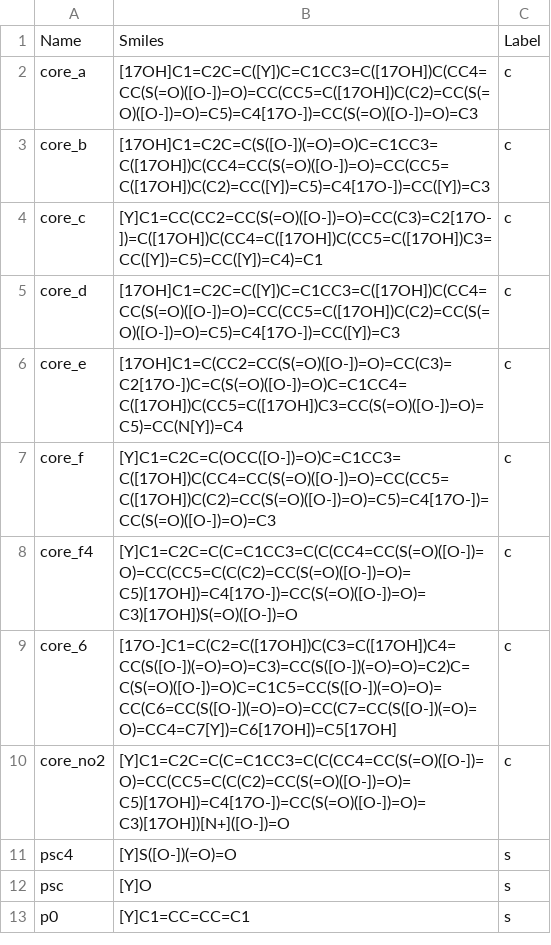
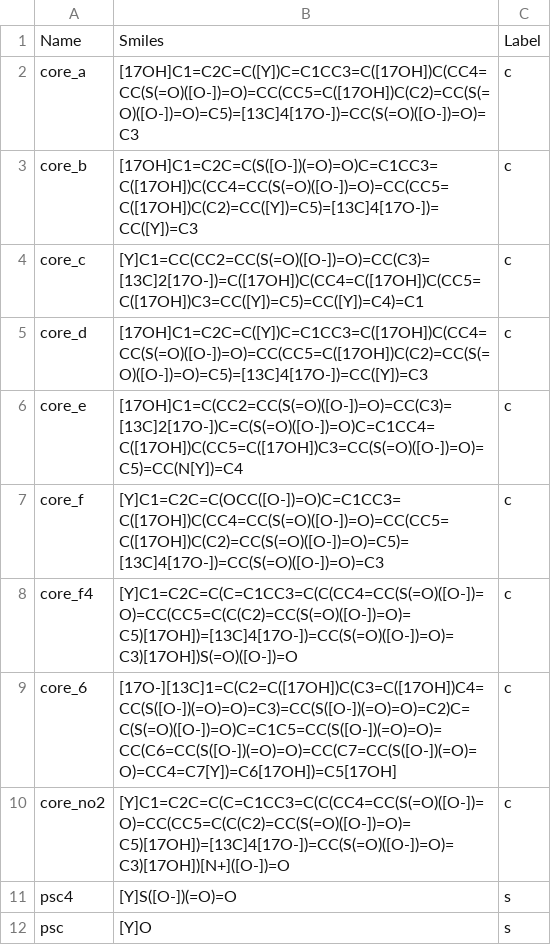
Before and after one commit to JVH-YYC/Calixarenes, a CSV file: CSVFiles/ThesisIsoCore.csv, drawn as a sheet; only a part is shown; the shorter side is filled out with more unchanged rows.

Commit message:
Update ThesisIsoCore.csv

```diff
--- a/CSVFiles/ThesisIsoCore.csv
+++ b/CSVFiles/ThesisIsoCore.csv
@@ -1,11 +1,11 @@
 Name,Smiles,Label
-core_a,[17OH]C1=C2C=C([Y])C=C1CC3=C([17OH])C(CC4=CC(S(=O)([O-])=O)=CC(CC5=C([17OH])C(C2)=CC(S(=O)([O-])=O)=C5)=C4[17O-])=CC(S(=O)([O-])=O)=C3,c
-core_b,[17OH]C1=C2C=C(S([O-])(=O)=O)C=C1CC3=C([17OH])C(CC4=CC(S(=O)([O-])=O)=CC(CC5=C([17OH])C(C2)=CC([Y])=C5)=C4[17O-])=CC([Y])=C3,c
-core_c,[Y]C1=CC(CC2=CC(S(=O)([O-])=O)=CC(C3)=C2[17O-])=C([17OH])C(CC4=C([17OH])C(CC5=C([17OH])C3=CC([Y])=C5)=CC([Y])=C4)=C1,c
-core_d,[17OH]C1=C2C=C([Y])C=C1CC3=C([17OH])C(CC4=CC(S(=O)([O-])=O)=CC(CC5=C([17OH])C(C2)=CC(S(=O)([O-])=O)=C5)=C4[17O-])=CC([Y])=C3,c
-core_e,[17OH]C1=C(CC2=CC(S(=O)([O-])=O)=CC(C3)=C2[17O-])C=C(S(=O)([O-])=O)C=C1CC4=C([17OH])C(CC5=C([17OH])C3=CC(S(=O)([O-])=O)=C5)=CC(N[Y])=C4,c
-core_f,[Y]C1=C2C=C(OCC([O-])=O)C=C1CC3=C([17OH])C(CC4=CC(S(=O)([O-])=O)=CC(CC5=C([17OH])C(C2)=CC(S(=O)([O-])=O)=C5)=C4[17O-])=CC(S(=O)([O-])=O)=C3,c
-core_f4,[Y]C1=C2C=C(C=C1CC3=C(C(CC4=CC(S(=O)([O-])=O)=CC(CC5=C(C(C2)=CC(S(=O)([O-])=O)=C5)[17OH])=C4[17O-])=CC(S(=O)([O-])=O)=C3)[17OH])S(=O)([O-])=O,c
-core_6,[17O-]C1=C(C2=C([17OH])C(C3=C([17OH])C4=CC(S([O-])(=O)=O)=C3)=CC(S([O-])(=O)=O)=C2)C=C(S(=O)([O-])=O)C=C1C5=CC(S([O-])(=O)=O)=CC(C6=CC(S([O-])(=O)=O)=CC(C7=CC(S([O-])(=O)=O)=CC4=C7[Y])=C6[17OH])=C5[17OH],c
-core_no2,[Y]C1=C2C=C(C=C1CC3=C(C(CC4=CC(S(=O)([O-])=O)=CC(CC5=C(C(C2)=CC(S(=O)([O-])=O)=C5)[17OH])=C4[17O-])=CC(S(=O)([O-])=O)=C3)[17OH])[N+]([O-])=O,c
+core_a,[17OH]C1=C2C=C([Y])C=C1CC3=C([17OH])C(CC4=CC(S(=O)([O-])=O)=CC(CC5=C([17OH])C(C2)=CC(S(=O)([O-])=O)=C5)=[13C]4[17O-])=CC(S(=O)([O-])=O)=C3,c
+core_b,[17OH]C1=C2C=C(S([O-])(=O)=O)C=C1CC3=C([17OH])C(CC4=CC(S(=O)([O-])=O)=CC(CC5=C([17OH])C(C2)=CC([Y])=C5)=[13C]4[17O-])=CC([Y])=C3,c
+core_c,[Y]C1=CC(CC2=CC(S(=O)([O-])=O)=CC(C3)=[13C]2[17O-])=C([17OH])C(CC4=C([17OH])C(CC5=C([17OH])C3=CC([Y])=C5)=CC([Y])=C4)=C1,c
+core_d,[17OH]C1=C2C=C([Y])C=C1CC3=C([17OH])C(CC4=CC(S(=O)([O-])=O)=CC(CC5=C([17OH])C(C2)=CC(S(=O)([O-])=O)=C5)=[13C]4[17O-])=CC([Y])=C3,c
+core_e,[17OH]C1=C(CC2=CC(S(=O)([O-])=O)=CC(C3)=[13C]2[17O-])C=C(S(=O)([O-])=O)C=C1CC4=C([17OH])C(CC5=C([17OH])C3=CC(S(=O)([O-])=O)=C5)=CC(N[Y])=C4,c
+core_f,[Y]C1=C2C=C(OCC([O-])=O)C=C1CC3=C([17OH])C(CC4=CC(S(=O)([O-])=O)=CC(CC5=C([17OH])C(C2)=CC(S(=O)([O-])=O)=C5)=[13C]4[17O-])=CC(S(=O)([O-])=O)=C3,c
+core_f4,[Y]C1=C2C=C(C=C1CC3=C(C(CC4=CC(S(=O)([O-])=O)=CC(CC5=C(C(C2)=CC(S(=O)([O-])=O)=C5)[17OH])=[13C]4[17O-])=CC(S(=O)([O-])=O)=C3)[17OH])S(=O)([O-])=O,c
+core_6,[17O-][13C]1=C(C2=C([17OH])C(C3=C([17OH])C4=CC(S([O-])(=O)=O)=C3)=CC(S([O-])(=O)=O)=C2)C=C(S(=O)([O-])=O)C=C1C5=CC(S([O-])(=O)=O)=CC(C6=CC(S([O-])(=O)=O)=CC(C7=CC(S([O-])(=O)=O)=CC4=C7[Y])=C6[17OH])=C5[17OH],c
+core_no2,[Y]C1=C2C=C(C=C1CC3=C(C(CC4=CC(S(=O)([O-])=O)=CC(CC5=C(C(C2)=CC(S(=O)([O-])=O)=C5)[17OH])=[13C]4[17O-])=CC(S(=O)([O-])=O)=C3)[17OH])[N+]([O-])=O,c
 psc4,[Y]S([O-])(=O)=O,s
```
